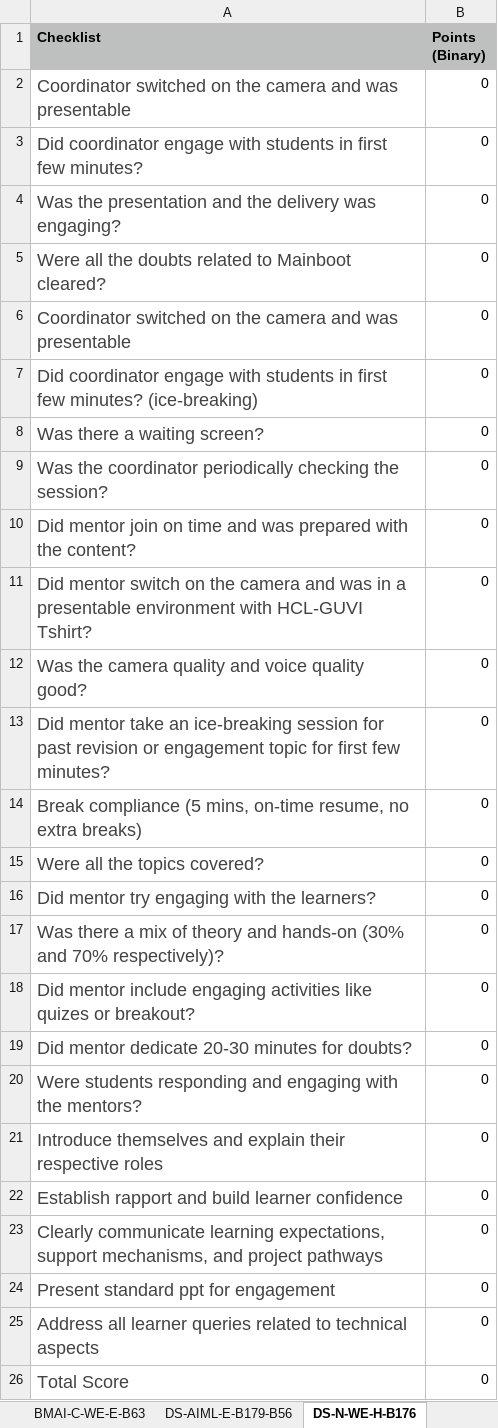
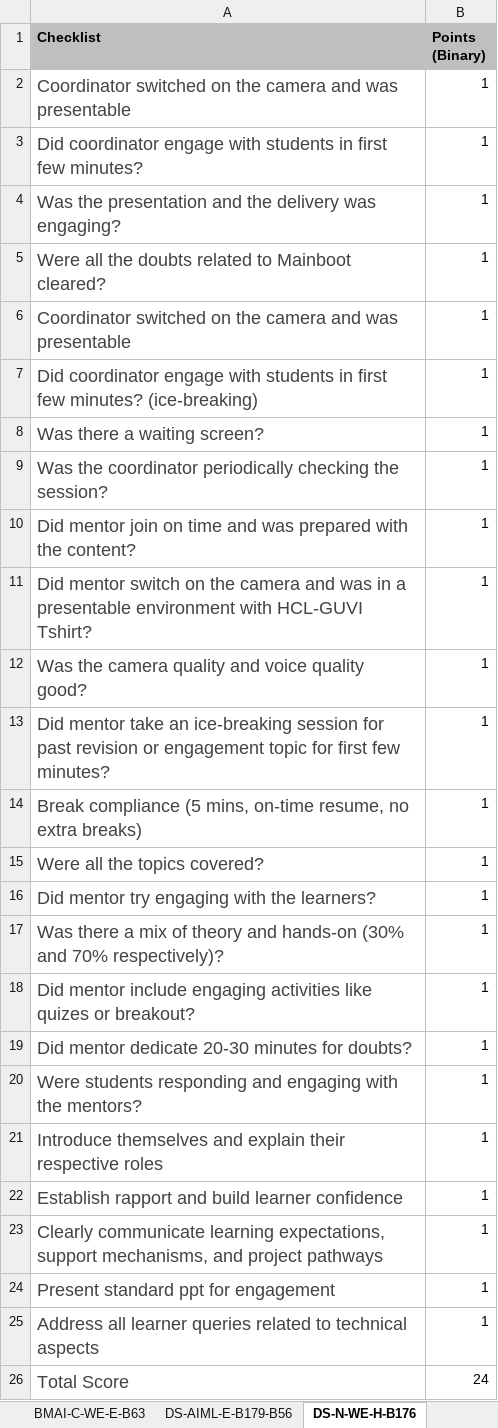
Before and after one commit to hcl-guvi-ds/hcl-guvi-ds.github.io, an Excel workbook: leaderboard/pseudo_leaderboard.xlsx, sheet DS-N-WE-H-B176, drawn as a sheet; values as stored, in another font and other column widths than the file's, no borders; charts and pictures not drawn; the diff names each change by its address in the sheet, - before the commit and + after, or states it on an @@ line.

```diff
--- a/leaderboard/pseudo_leaderboard.xlsx (sheet DS-N-WE-H-B176)
+++ b/leaderboard/pseudo_leaderboard.xlsx (sheet DS-N-WE-H-B176)
-B2:B25 (Points (Binary)): 0
+B2:B25 (Points (Binary)): 1
-B26 (Points (Binary)): 0
+B26 (Points (Binary)): 24
```
Also changed, not shown: sheet DS-AIML-WE-T-B195-B60, sheet CCBI-N-WE-H-B18, sheet MCDS-C-WE-E-B12, sheet CCBI-C-WE-E-B17, sheet MCAP-N-WE-H-B23, sheet Summary.
